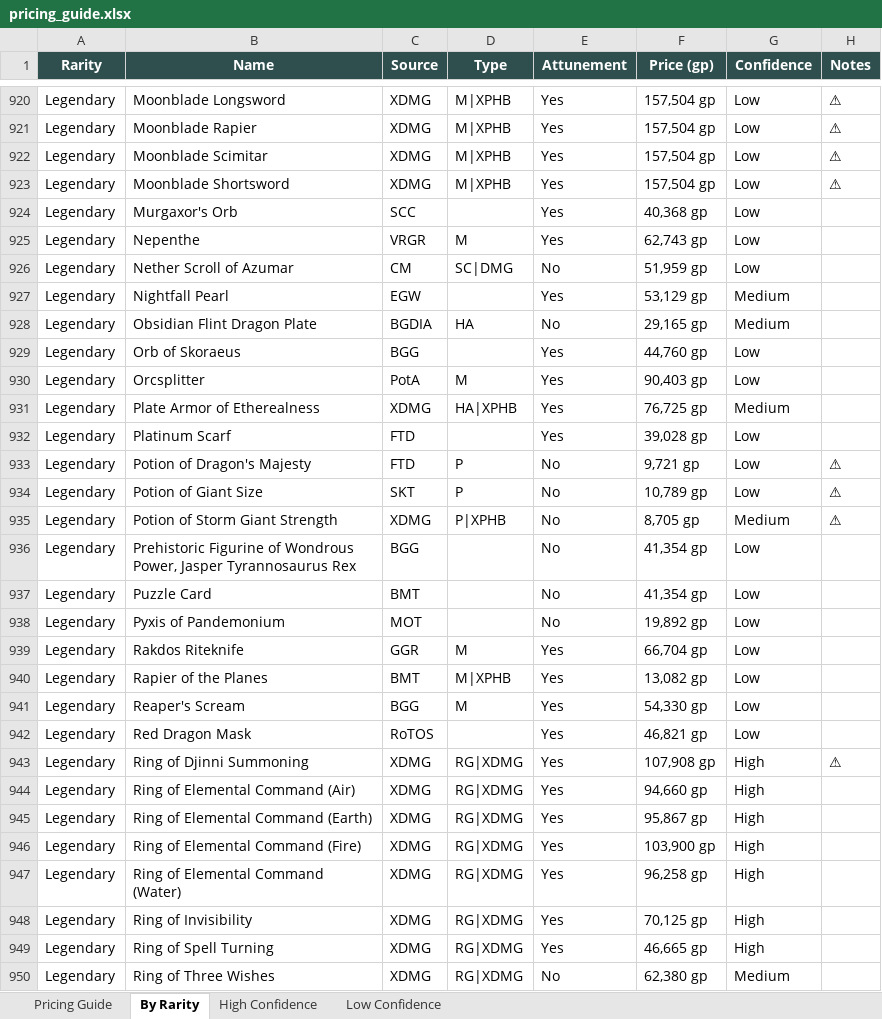
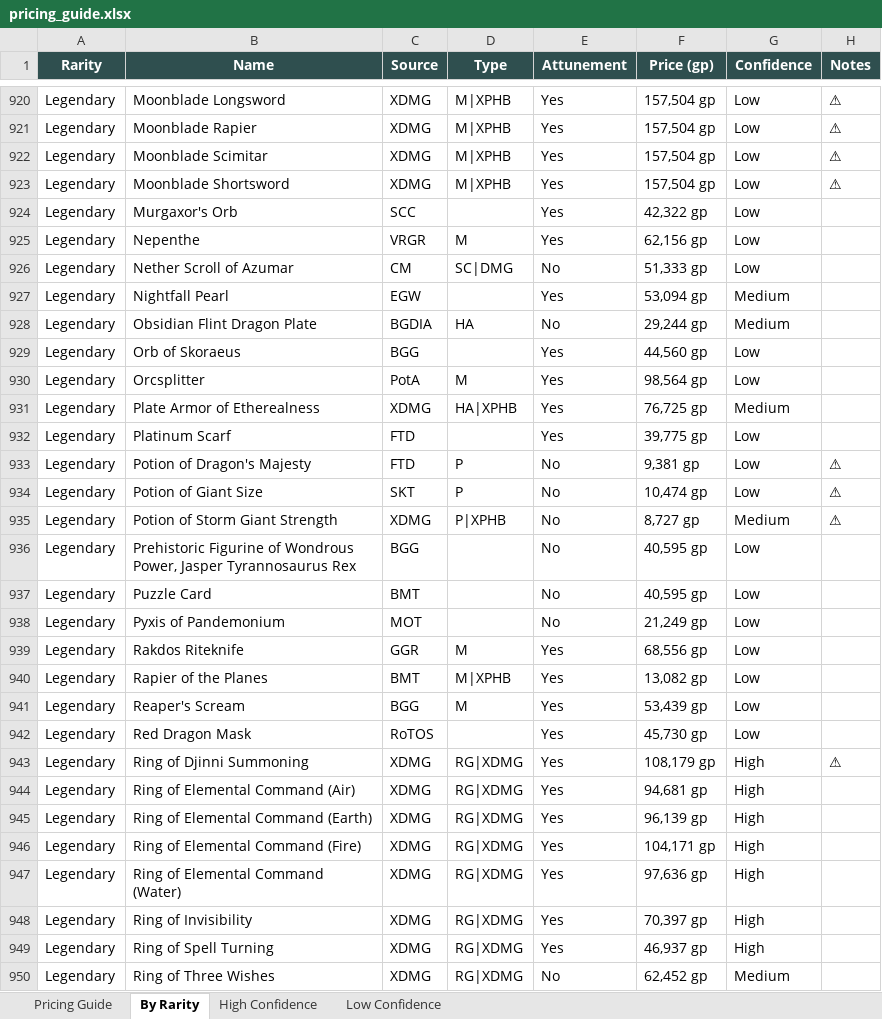
Before and after one commit to octini/pricing_guide_v2, an Excel workbook: output/pricing_guide.xlsx, sheet By Rarity, drawn as a sheet; only a part is shown, gaps mark what is left out; values as stored, in another font and other column widths than the file's, no borders; the diff covers the shown part only; the diff names each change by its address in the sheet, - before the commit and + after, or states it on an @@ line.

```diff
--- a/output/pricing_guide.xlsx (sheet By Rarity)
+++ b/output/pricing_guide.xlsx (sheet By Rarity)
-F924 (Price (gp)): 40,368 gp
+F924 (Price (gp)): 42,322 gp
-F925 (Price (gp)): 62,743 gp
+F925 (Price (gp)): 62,156 gp
-F926 (Price (gp)): 51,959 gp
+F926 (Price (gp)): 51,333 gp
-F927 (Price (gp)): 53,129 gp
+F927 (Price (gp)): 53,094 gp
-F928 (Price (gp)): 29,165 gp
+F928 (Price (gp)): 29,244 gp
-F929 (Price (gp)): 44,760 gp
+F929 (Price (gp)): 44,560 gp
-F930 (Price (gp)): 90,403 gp
+F930 (Price (gp)): 98,564 gp
-F932 (Price (gp)): 39,028 gp
+F932 (Price (gp)): 39,775 gp
-F933 (Price (gp)): 9,721 gp
+F933 (Price (gp)): 9,381 gp
-F934 (Price (gp)): 10,789 gp
+F934 (Price (gp)): 10,474 gp
-F935 (Price (gp)): 8,705 gp
+F935 (Price (gp)): 8,727 gp
-F936:F937 (Price (gp)): 41,354 gp
+F936:F937 (Price (gp)): 40,595 gp
-F938 (Price (gp)): 19,892 gp
+F938 (Price (gp)): 21,249 gp
-F939 (Price (gp)): 66,704 gp
+F939 (Price (gp)): 68,556 gp
-F941 (Price (gp)): 54,330 gp
+F941 (Price (gp)): 53,439 gp
-F942 (Price (gp)): 46,821 gp
+F942 (Price (gp)): 45,730 gp
-F943 (Price (gp)): 107,908 gp
+F943 (Price (gp)): 108,179 gp
-F944 (Price (gp)): 94,660 gp
+F944 (Price (gp)): 94,681 gp
-F945 (Price (gp)): 95,867 gp
+F945 (Price (gp)): 96,139 gp
-F946 (Price (gp)): 103,900 gp
+F946 (Price (gp)): 104,171 gp
-F947 (Price (gp)): 96,258 gp
+F947 (Price (gp)): 97,636 gp
-F948 (Price (gp)): 70,125 gp
+F948 (Price (gp)): 70,397 gp
-F949 (Price (gp)): 46,665 gp
+F949 (Price (gp)): 46,937 gp
-F950 (Price (gp)): 62,380 gp
+F950 (Price (gp)): 62,452 gp
```
Also changed, not shown: 1133 edited cells elsewhere in this sheet, sheet Low Confidence, sheet Pricing Guide, sheet High Confidence, 9 other files.
